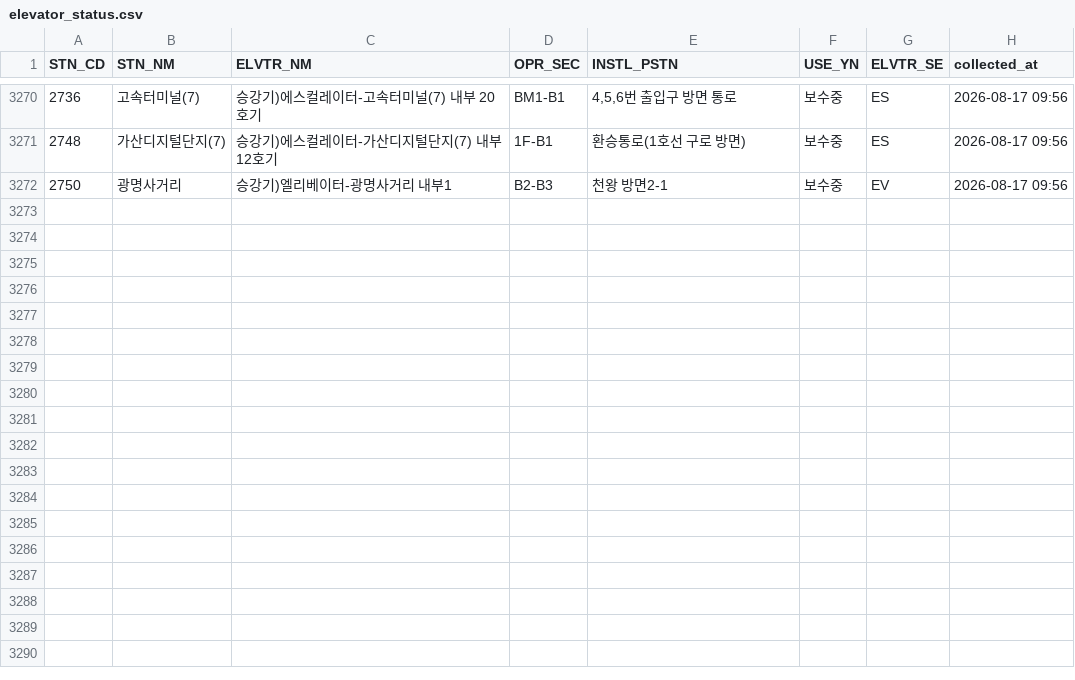
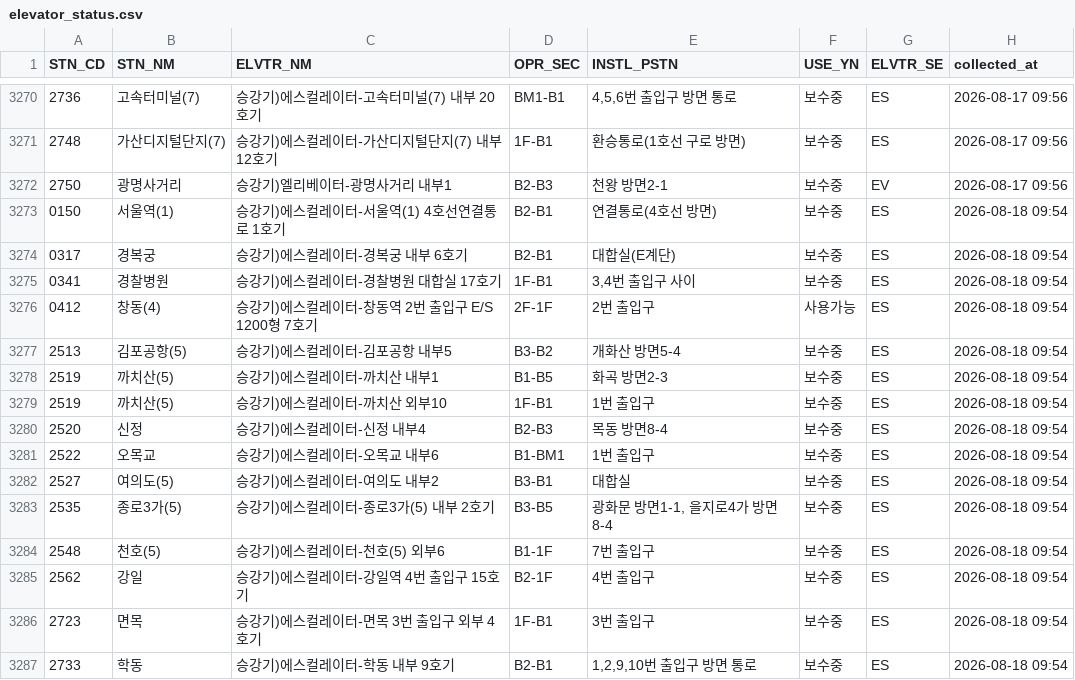
Before and after one commit to SeoyeonKoh/Oracle_crowdness_prediction, a CSV file: data/elevator_status.csv, drawn as a sheet; only a part is shown, gaps mark what is left out.

```diff
--- a/data/elevator_status.csv
+++ b/data/elevator_status.csv
@@ -3272 +3272,16 @@
 2750,광명사거리,승강기)엘리베이터-광명사거리 내부1,B2-B3,천왕 방면2-1,보수중,EV,2026-08-17 09:56
+0150,서울역(1),승강기)에스컬레이터-서울역(1) 4호선연결통로 1호기,B2-B1,연결통로(4호선 방면),보수중,ES,2026-08-18 09:54
+0317,경복궁,승강기)에스컬레이터-경복궁 내부 6호기,B2-B1,대합실(E계단),보수중,ES,2026-08-18 09:54
+0341,경찰병원,승강기)에스컬레이터-경찰병원 대합실 17호기,1F-B1,"3,4번 출입구 사이",보수중,ES,2026-08-18 09:54
+0412,창동(4),승강기)에스컬레이터-창동역 2번 출입구 E/S 1200형 7호기,2F-1F,2번 출입구,사용가능,ES,2026-08-18 09:54
+2513,김포공항(5),승강기)에스컬레이터-김포공항 내부5,B3-B2,개화산 방면5-4,보수중,ES,2026-08-18 09:54
+2519,까치산(5),승강기)에스컬레이터-까치산 내부1,B1-B5,화곡 방면2-3,보수중,ES,2026-08-18 09:54
+2519,까치산(5),승강기)에스컬레이터-까치산 외부10,1F-B1,1번 출입구,보수중,ES,2026-08-18 09:54
+2520,신정,승강기)에스컬레이터-신정 내부4,B2-B3,목동 방면8-4,보수중,ES,2026-08-18 09:54
+2522,오목교,승강기)에스컬레이터-오목교 내부6,B1-BM1,1번 출입구,보수중,ES,2026-08-18 09:54
+2527,여의도(5),승강기)에스컬레이터-여의도 내부2,B3-B1,대합실,보수중,ES,2026-08-18 09:54
+2535,종로3가(5),승강기)에스컬레이터-종로3가(5) 내부 2호기,B3-B5,"광화문 방면1-1, 을지로4가 방면8-4",보수중,ES,2026-08-18 09:54
+2548,천호(5),승강기)에스컬레이터-천호(5) 외부6,B1-1F,7번 출입구,보수중,ES,2026-08-18 09:54
+2562,강일,승강기)에스컬레이터-강일역 4번 출입구 15호기,B2-1F,4번 출입구,보수중,ES,2026-08-18 09:54
+2723,면목,승강기)에스컬레이터-면목 3번 출입구 외부 4호기,1F-B1,3번 출입구,보수중,ES,2026-08-18 09:54
+2733,학동,승강기)에스컬레이터-학동 내부 9호기,B2-B1,"1,2,9,10번 출입구 방면 통로",보수중,ES,2026-08-18 09:54
```
Also changed, not shown: data/escalator.csv, data/notice.csv.
